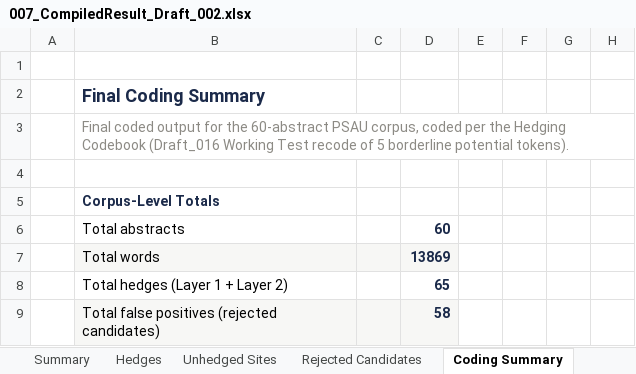
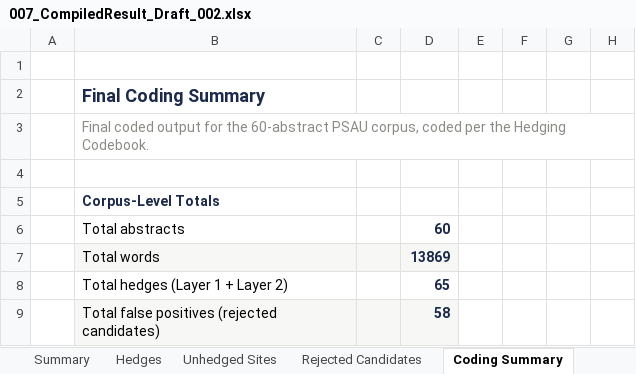
Before and after one commit to ckmanuel/thesis-memory, an Excel workbook: thesis/007_CompiledResult_Draft_002.xlsx, sheet Coding Summary, drawn as a sheet; only a part is shown; values as stored, in another font and other column widths than the file's, no borders; the diff names each change by its address in the sheet, - before the commit and + after, or states it on an @@ line.

Commit message:
Strip revision narration from Draft_016 and Excel; corrections only

```diff
--- a/thesis/007_CompiledResult_Draft_002.xlsx (sheet Coding Summary)
+++ b/thesis/007_CompiledResult_Draft_002.xlsx (sheet Coding Summary)
-B3: …the Hedging Codebook (Draft_016 Working Test recode of 5 borderline potential tokens).
+B3: …the Hedging Codebook.
```
Also changed, not shown: sheet Hedges, sheet Summary, 3 other files.
